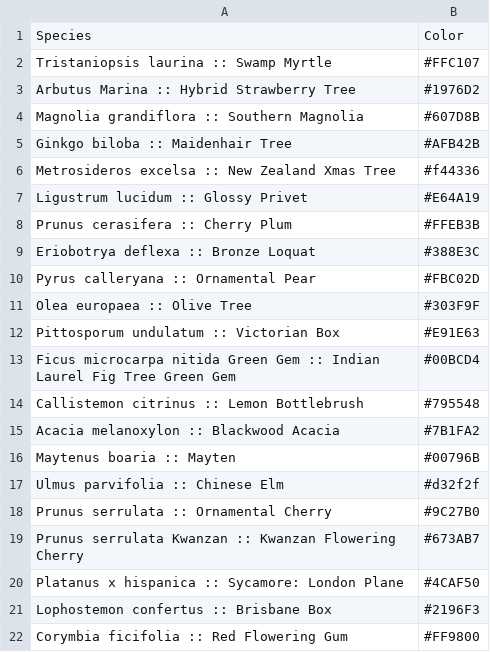
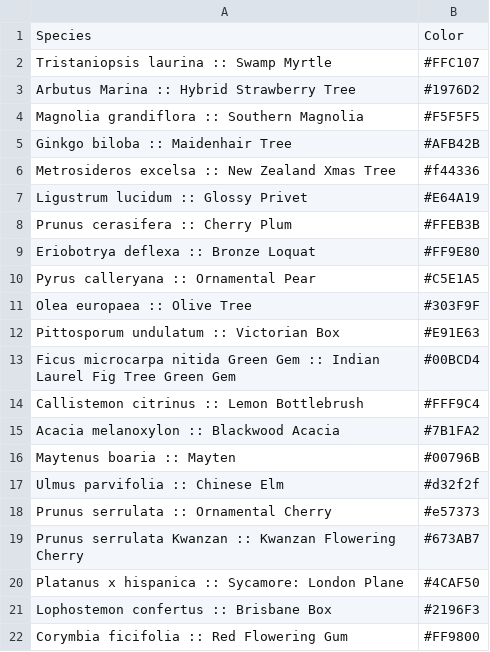
Before and after one commit to xzp2/sf-trees, a CSV file: SpeciesList.csv, drawn as a sheet.

```diff
--- a/SpeciesList.csv
+++ b/SpeciesList.csv
@@ -3,3 +3,3 @@ Tristaniopsis laurina :: Swamp Myrtle,#FFC107
 Arbutus Marina :: Hybrid Strawberry Tree,#1976D2
-Magnolia grandiflora :: Southern Magnolia,#607D8B
+Magnolia grandiflora :: Southern Magnolia,#F5F5F5
 Ginkgo biloba :: Maidenhair Tree,#AFB42B
@@ -8,4 +8,4 @@ Ligustrum lucidum :: Glossy Privet,#E64A19
 Prunus cerasifera :: Cherry Plum,#FFEB3B
-Eriobotrya deflexa :: Bronze Loquat,#388E3C
-Pyrus calleryana :: Ornamental Pear,#FBC02D
+Eriobotrya deflexa :: Bronze Loquat,#FF9E80
+Pyrus calleryana :: Ornamental Pear,#C5E1A5
 Olea europaea :: Olive Tree,#303F9F
@@ -13,3 +13,3 @@ Pittosporum undulatum :: Victorian Box,#E91E63
 Ficus microcarpa nitida Green Gem :: Indian Laurel Fig Tree Green Gem,#00BCD4
-Callistemon citrinus :: Lemon Bottlebrush,#795548
+Callistemon citrinus :: Lemon Bottlebrush,#FFF9C4
 Acacia melanoxylon :: Blackwood Acacia,#7B1FA2
@@ -17,3 +17,3 @@ Maytenus boaria :: Mayten,#00796B
 Ulmus parvifolia :: Chinese Elm,#d32f2f
-Prunus serrulata :: Ornamental Cherry,#9C27B0
+Prunus serrulata :: Ornamental Cherry,#e57373
 Prunus serrulata Kwanzan :: Kwanzan Flowering Cherry,#673AB7
```
Also changed, not shown: 1 other file.
